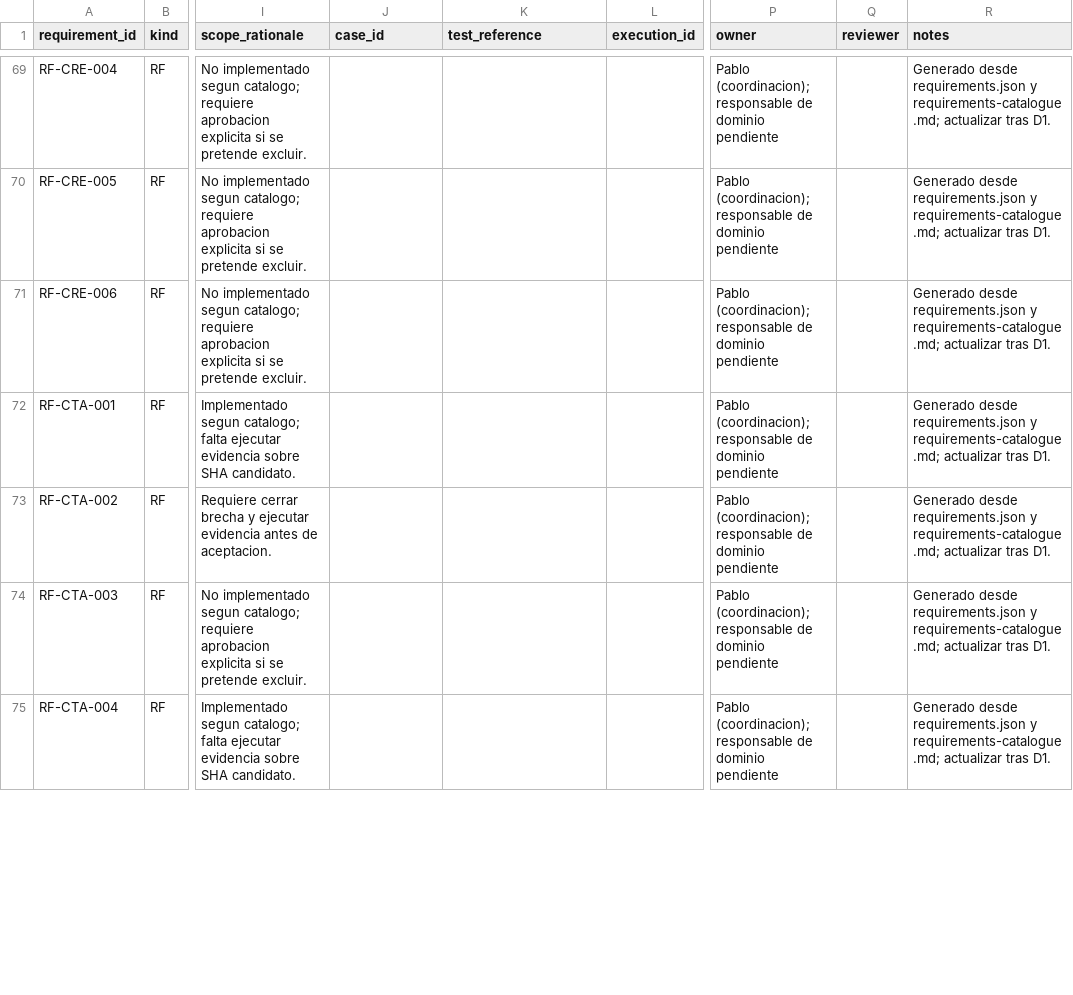
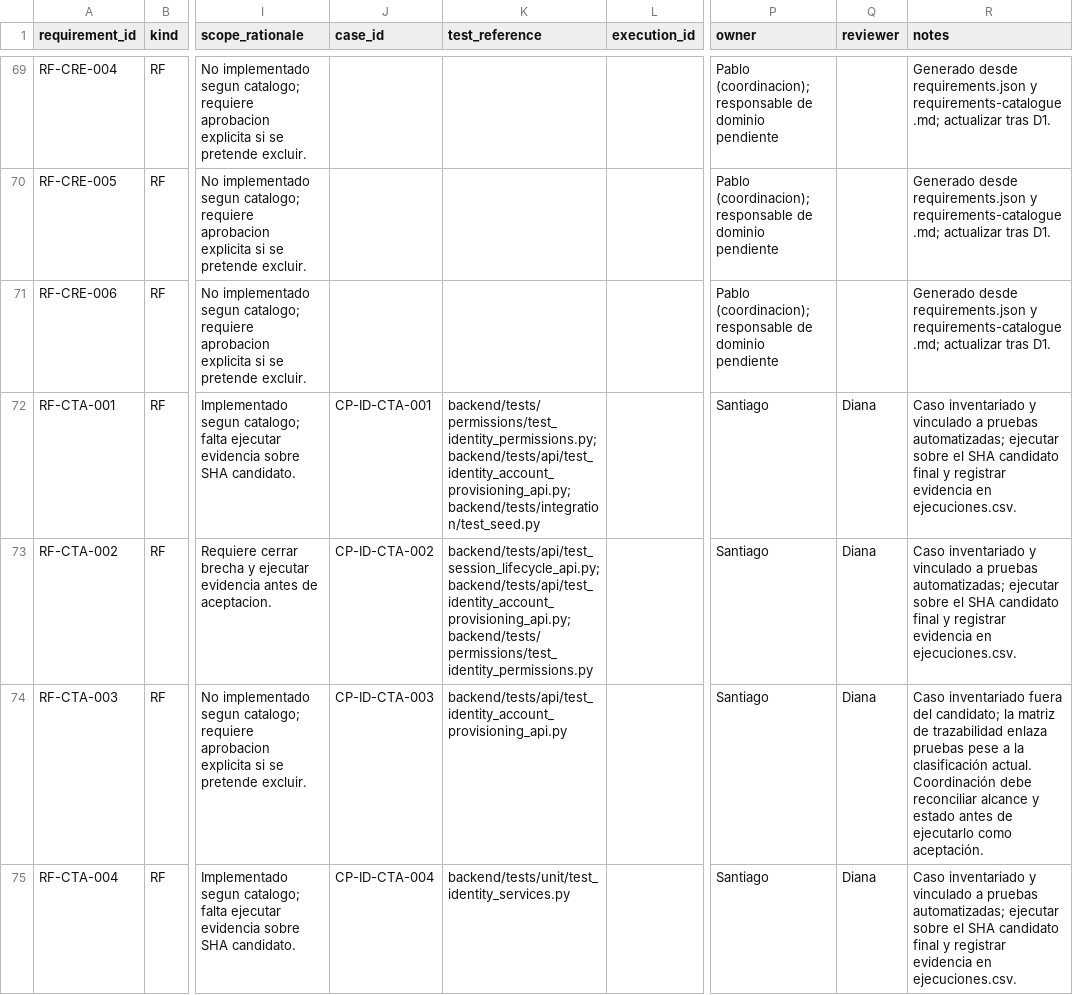
Before and after one commit to siga-inebi/siga-inebi, a CSV file: docs/quality/fase-7/catalogo-casos.csv, drawn as a sheet; only a part is shown, gaps mark what is left out; the diff covers the shown part only; the diff names each change by its address in the sheet, - before the commit and + after, or states it on an @@ line.

Commit message:
test(security): inventory identity validation cases

```diff
--- a/docs/quality/fase-7/catalogo-casos.csv
+++ b/docs/quality/fase-7/catalogo-casos.csv
-J72 (case_id): (empty)
+J72 (case_id): CP-ID-CTA-001
-K72 (test_reference): (empty)
+K72 (test_reference): backend/tests/permissions/test_identity_permissions.py; backend/tests/api/test_identity_account_provisioning_api.py; backend/tests/integration/test_seed.py
-P72:P75 (owner): Pablo (coordinacion); responsable de dominio pendiente
+P72:P75 (owner): Santiago
-Q72:Q75 (reviewer): (empty)
+Q72:Q75 (reviewer): Diana
-R72:R73 (notes): Generado desde requirements.json y requirements-catalogue.md; actualizar tras D1.
+R72:R73 (notes): Caso inventariado y vinculado a pruebas automatizadas; ejecutar sobre el SHA candidato final y registrar evidencia en ejecuciones.csv.
-J73 (case_id): (empty)
+J73 (case_id): CP-ID-CTA-002
-K73 (test_reference): (empty)
+K73 (test_reference): backend/tests/api/test_session_lifecycle_api.py; backend/tests/api/test_identity_account_provisioning_api.py; backend/tests/permissions/test_identity_permissions.py
-J74 (case_id): (empty)
+J74 (case_id): CP-ID-CTA-003
-K74 (test_reference): (empty)
+K74 (test_reference): backend/tests/api/test_identity_account_provisioning_api.py
-R74 (notes): Generado desde requirements.json y requirements-catalogue.md; actualizar tras D1.
+R74 (notes): Caso inventariado fuera del candidato; la matriz de trazabilidad enlaza pruebas pese a la clasificación actual. Coordinación debe reconciliar alcance y estado antes de ejecutarlo como aceptación.
-J75 (case_id): (empty)
+J75 (case_id): CP-ID-CTA-004
-K75 (test_reference): (empty)
+K75 (test_reference): backend/tests/unit/test_identity_services.py
-R75 (notes): Generado desde requirements.json y requirements-catalogue.md; actualizar tras D1.
+R75 (notes): Caso inventariado y vinculado a pruebas automatizadas; ejecutar sobre el SHA candidato final y registrar evidencia en ejecuciones.csv.
```
Also changed, not shown: 125 edited cells elsewhere in this file.
